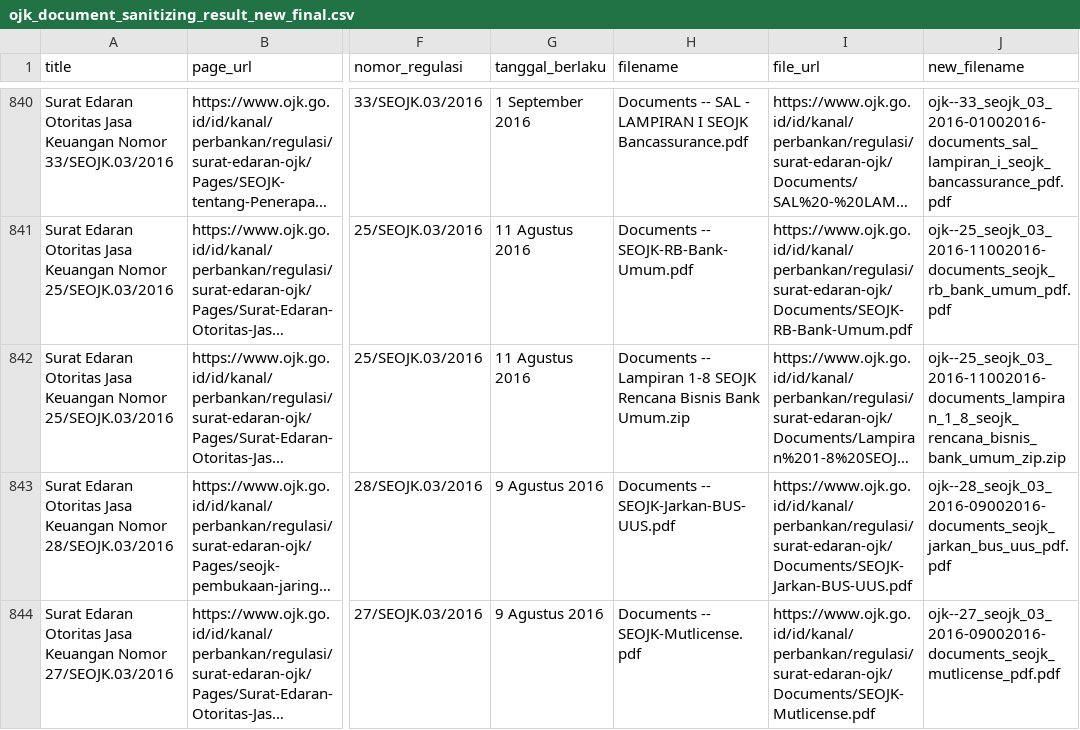
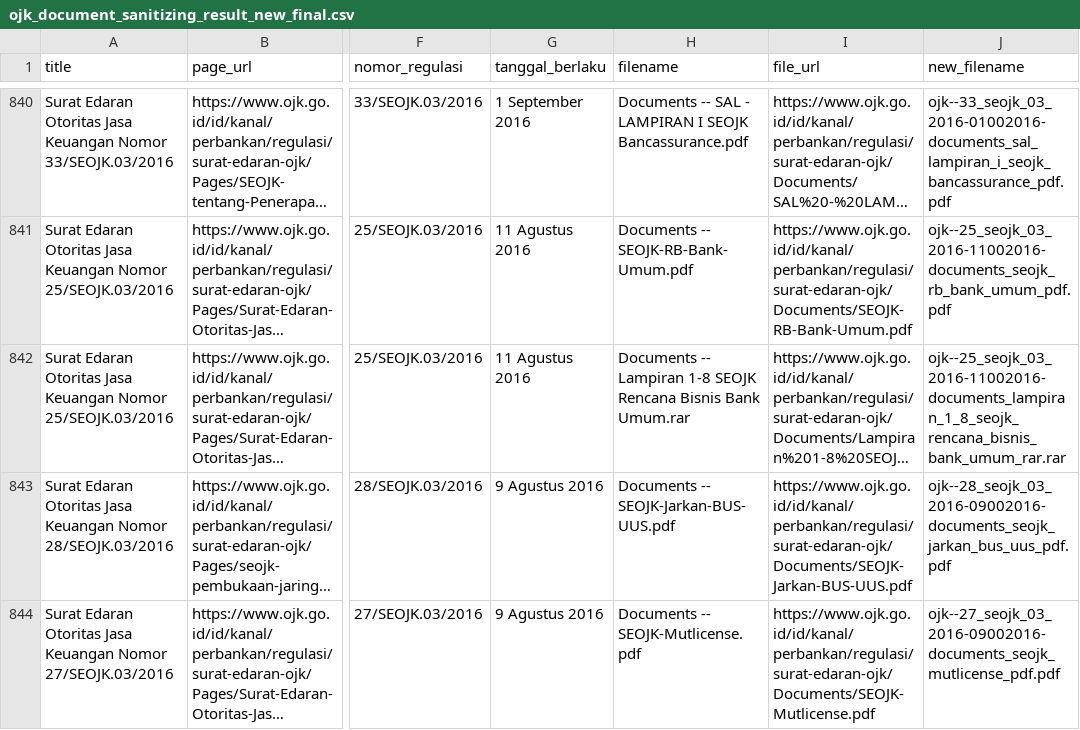
Before and after one commit to ihsaan31/ComplianceGPT_EC2, a CSV file: ojk/log/ojk_document_sanitizing_result_new_final.csv, drawn as a sheet; only a part is shown, gaps mark what is left out; long unchanged cells end in …; the diff covers the shown part only; the diff names each change by its address in the sheet, - before the commit and + after, or states it on an @@ line.

```diff
--- a/ojk/log/ojk_document_sanitizing_result_new_final.csv
+++ b/ojk/log/ojk_document_sanitizing_result_new_final.csv
-H842 (filename): …Bisnis Bank Umum.zip
+H842 (filename): …Bisnis Bank Umum.rar
-J842 (new_filename): ojk--25_seojk_03_2016-11002016-documents_lampiran_1_8_seojk_rencana_bisnis_bank_umum_zip.zip
+J842 (new_filename): ojk--25_seojk_03_2016-11002016-documents_lampiran_1_8_seojk_rencana_bisnis_bank_umum_rar.rar
```
Also changed, not shown: 1 added row elsewhere in this file, 7 other files.
